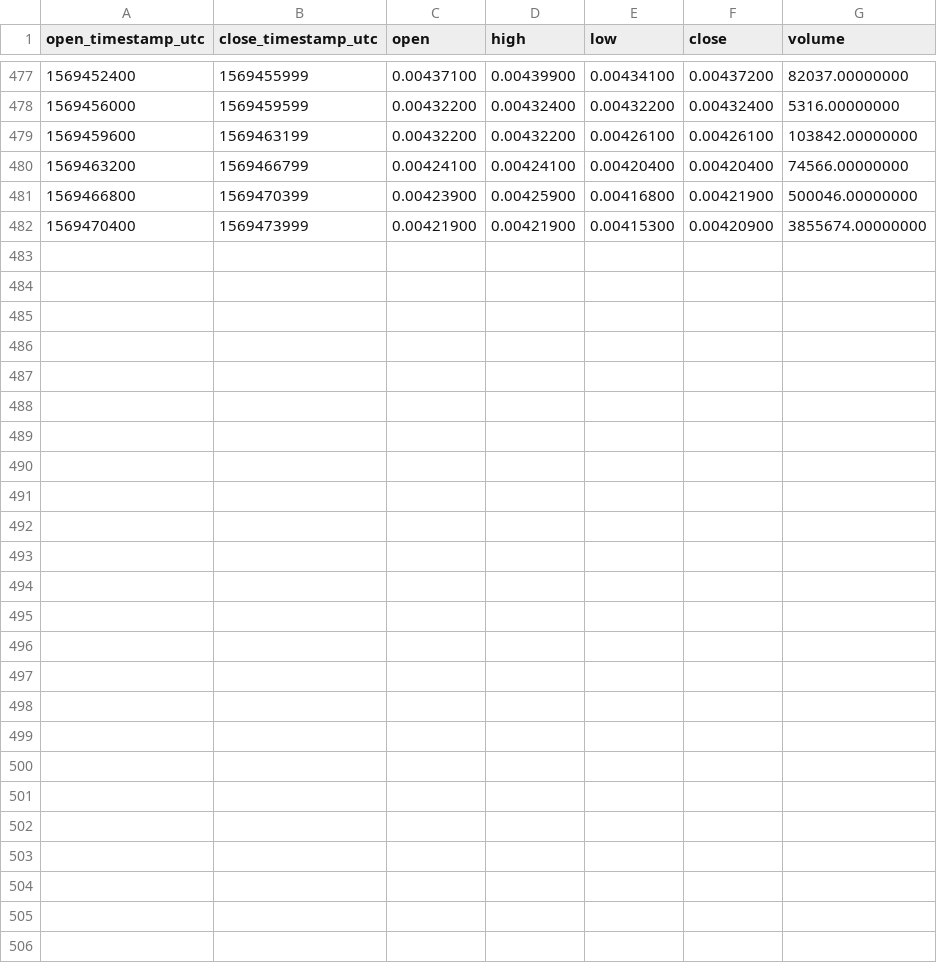
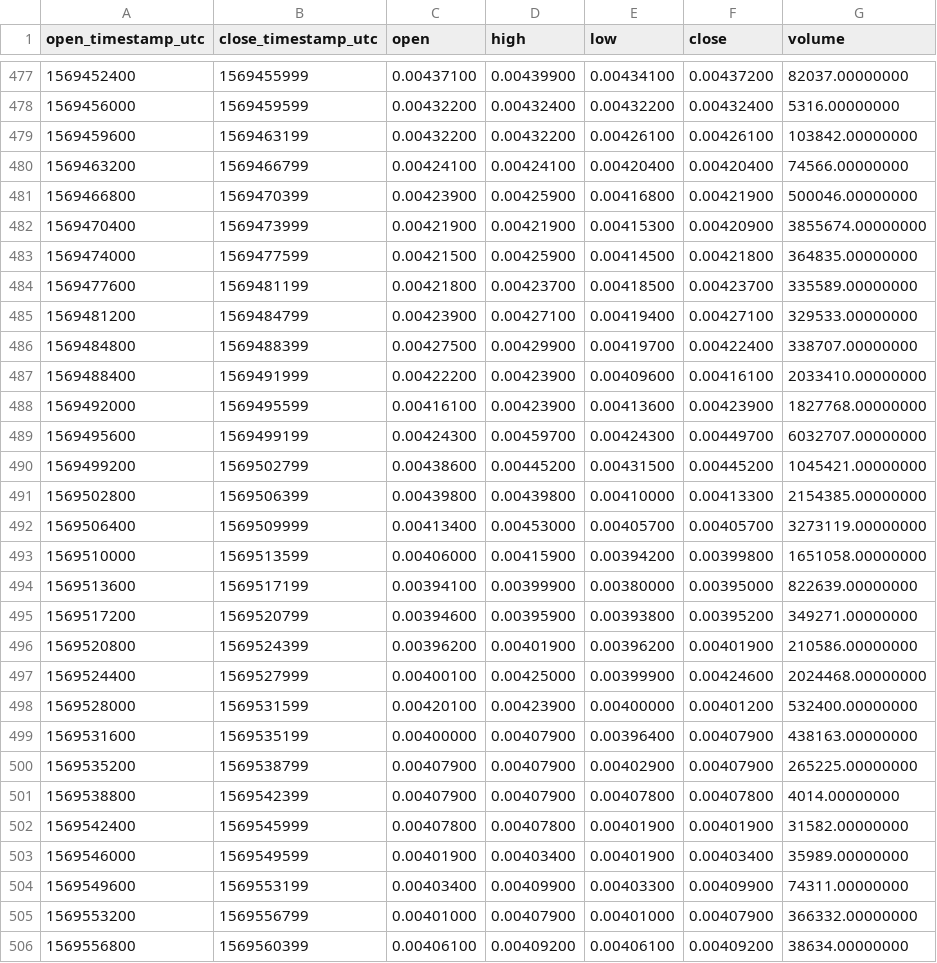
Before and after one commit to cryptobigbro/binance-CHZUSDT, a CSV file: binance-CHZUSDT-1h.csv, drawn as a sheet; only a part is shown, gaps mark what is left out.

Commit message:
Update OHLCV data.

```diff
--- a/binance-CHZUSDT-1h.csv
+++ b/binance-CHZUSDT-1h.csv
@@ -482 +482,25 @@ open_timestamp_utc,close_timestamp_utc,open,high,low,close,volume
 1569470400,1569473999,0.00421900,0.00421900,0.00415300,0.00420900,3855674.00000000
+1569474000,1569477599,0.00421500,0.00425900,0.00414500,0.00421800,364835.00000000
+1569477600,1569481199,0.00421800,0.00423700,0.00418500,0.00423700,335589.00000000
+1569481200,1569484799,0.00423900,0.00427100,0.00419400,0.00427100,329533.00000000
+1569484800,1569488399,0.00427500,0.00429900,0.00419700,0.00422400,338707.00000000
+1569488400,1569491999,0.00422200,0.00423900,0.00409600,0.00416100,2033410.00000000
+1569492000,1569495599,0.00416100,0.00423900,0.00413600,0.00423900,1827768.00000000
+1569495600,1569499199,0.00424300,0.00459700,0.00424300,0.00449700,6032707.00000000
+1569499200,1569502799,0.00438600,0.00445200,0.00431500,0.00445200,1045421.00000000
+1569502800,1569506399,0.00439800,0.00439800,0.00410000,0.00413300,2154385.00000000
+1569506400,1569509999,0.00413400,0.00453000,0.00405700,0.00405700,3273119.00000000
+1569510000,1569513599,0.00406000,0.00415900,0.00394200,0.00399800,1651058.00000000
+1569513600,1569517199,0.00394100,0.00399900,0.00380000,0.00395000,822639.00000000
+1569517200,1569520799,0.00394600,0.00395900,0.00393800,0.00395200,349271.00000000
+1569520800,1569524399,0.00396200,0.00401900,0.00396200,0.00401900,210586.00000000
+1569524400,1569527999,0.00400100,0.00425000,0.00399900,0.00424600,2024468.00000000
+1569528000,1569531599,0.00420100,0.00423900,0.00400000,0.00401200,532400.00000000
+1569531600,1569535199,0.00400000,0.00407900,0.00396400,0.00407900,438163.00000000
+1569535200,1569538799,0.00407900,0.00407900,0.00402900,0.00407900,265225.00000000
+1569538800,1569542399,0.00407900,0.00407900,0.00407800,0.00407800,4014.00000000
+1569542400,1569545999,0.00407800,0.00407800,0.00401900,0.00401900,31582.00000000
+1569546000,1569549599,0.00401900,0.00403400,0.00401900,0.00403400,35989.00000000
+1569549600,1569553199,0.00403400,0.00409900,0.00403300,0.00409900,74311.00000000
+1569553200,1569556799,0.00401000,0.00407900,0.00401000,0.00407900,366332.00000000
+1569556800,1569560399,0.00406100,0.00409200,0.00406100,0.00409200,38634.00000000
```
Also changed, not shown: binance-CHZUSDT-1d.csv, 1 other file.
